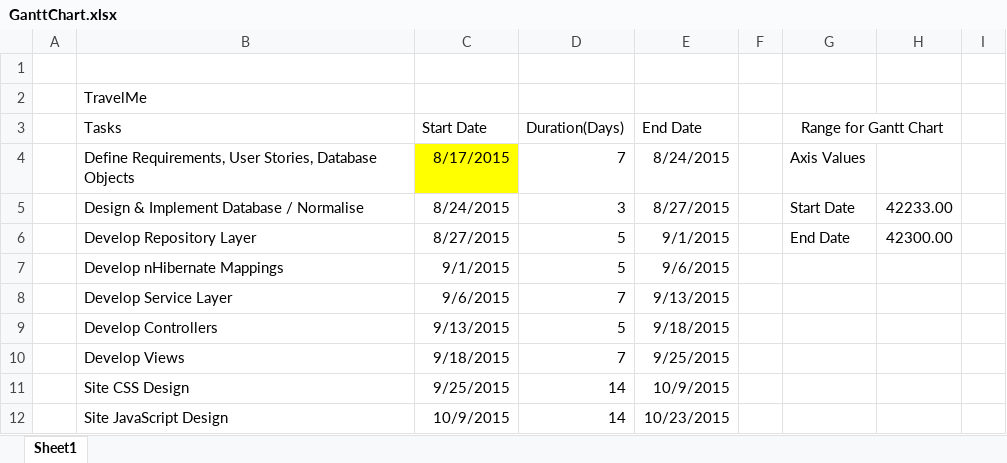
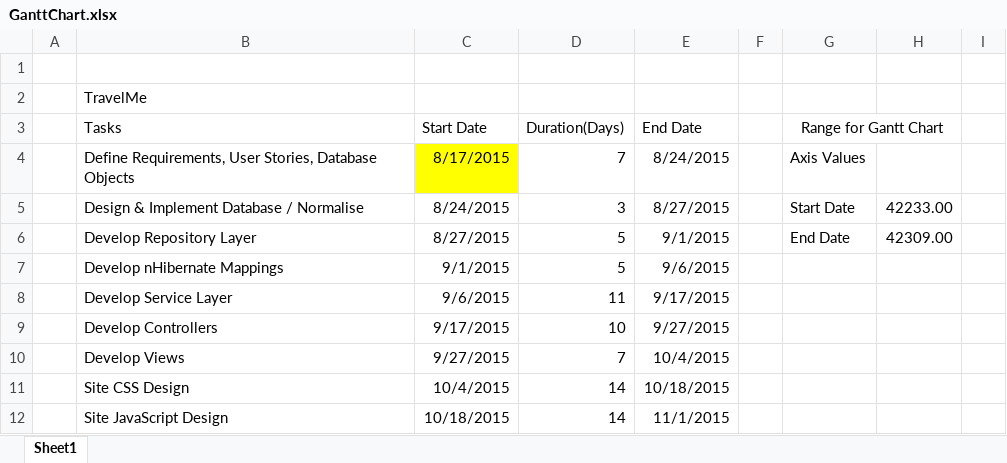
Before and after one commit to kiran94/travelme, an Excel workbook: docs/GanttChart.xlsx, sheet Sheet1, drawn as a sheet; only a part is shown; values as stored, in another font and other column widths than the file's, no borders; charts and pictures not drawn; the diff names each change by its address in the sheet, - before the commit and + after, or states it on an @@ line.

```diff
--- a/docs/GanttChart.xlsx (sheet Sheet1)
+++ b/docs/GanttChart.xlsx (sheet Sheet1)
-H6: 42300.00
+H6: 42309.00
-D8: 7
+D8: 11
-E8: 9/13/2015
+E8: 9/17/2015
-C9: 9/13/2015
+C9: 9/17/2015
-D9: 5
+D9: 10
-E9: 9/18/2015
+E9: 9/27/2015
-C10: 9/18/2015
+C10: 9/27/2015
-E10: 9/25/2015
+E10: 10/4/2015
-C11: 9/25/2015
+C11: 10/4/2015
-E11: 10/9/2015
+E11: 10/18/2015
-C12: 10/9/2015
+C12: 10/18/2015
-E12: 10/23/2015
+E12: 11/1/2015
```
Also changed, not shown: charts or pictures, 2 other files.
